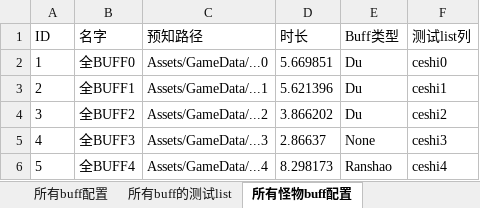
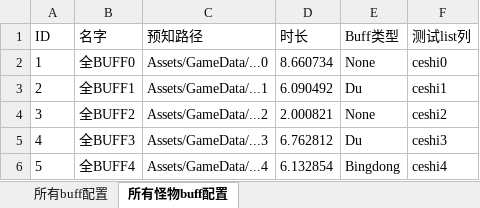
Before and after one commit to WarbleWavelet/RealFram_20220710_2018.2.10f1, an Excel workbook: RealFram_20220710_2018.2.10f1/Data/Excel/Buff.xlsx, sheet 所有怪物buff配置, drawn as a sheet; values as stored, in another font and other column widths than the file's, no borders; the diff names each change by its address in the sheet, - before the commit and + after, or states it on an @@ line.

```diff
--- a/RealFram_20220710_2018.2.10f1/Data/Excel/Buff.xlsx (sheet 所有怪物buff配置)
+++ b/RealFram_20220710_2018.2.10f1/Data/Excel/Buff.xlsx (sheet 所有怪物buff配置)
-sheet tab: 所有buff的测试list
-D2 (时长): 5.669851
+D2 (时长): 8.660734
-E2 (Buff类型): Du
+E2 (Buff类型): None
-D3 (时长): 5.621396
+D3 (时长): 6.090492
-D4 (时长): 3.866202
+D4 (时长): 2.000821
-E4 (Buff类型): Du
+E4 (Buff类型): None
-D5 (时长): 2.86637
+D5 (时长): 6.762812
-E5 (Buff类型): None
+E5 (Buff类型): Du
-D6 (时长): 8.298173
+D6 (时长): 6.132854
-E6 (Buff类型): Ranshao
+E6 (Buff类型): Bingdong
```
Also changed, not shown: sheet 所有buff配置, other sheet tabs, RealFram_20220710_2018.2.10f1/Data/Excel/Buff2.xlsx, 10 other files.
